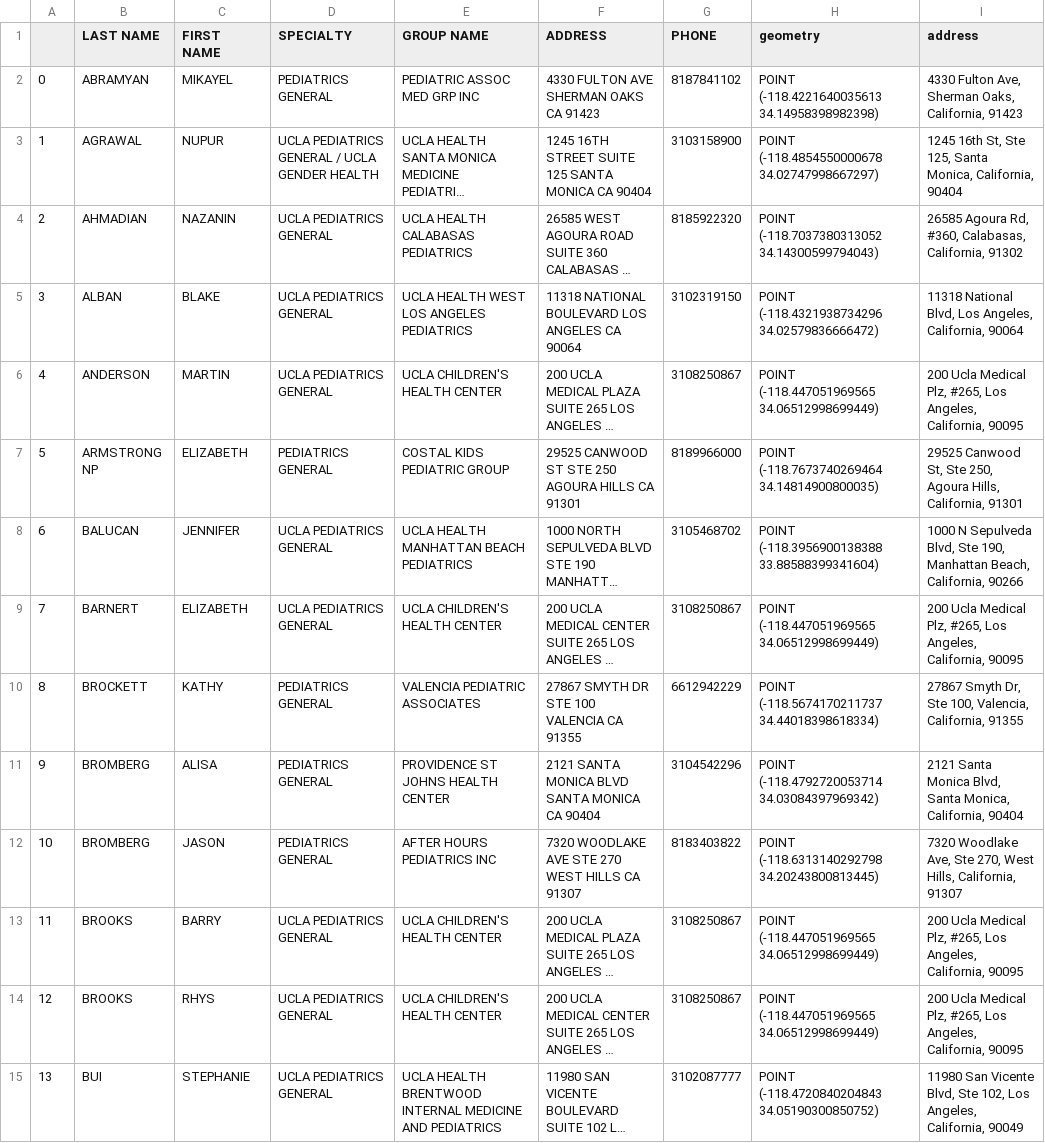
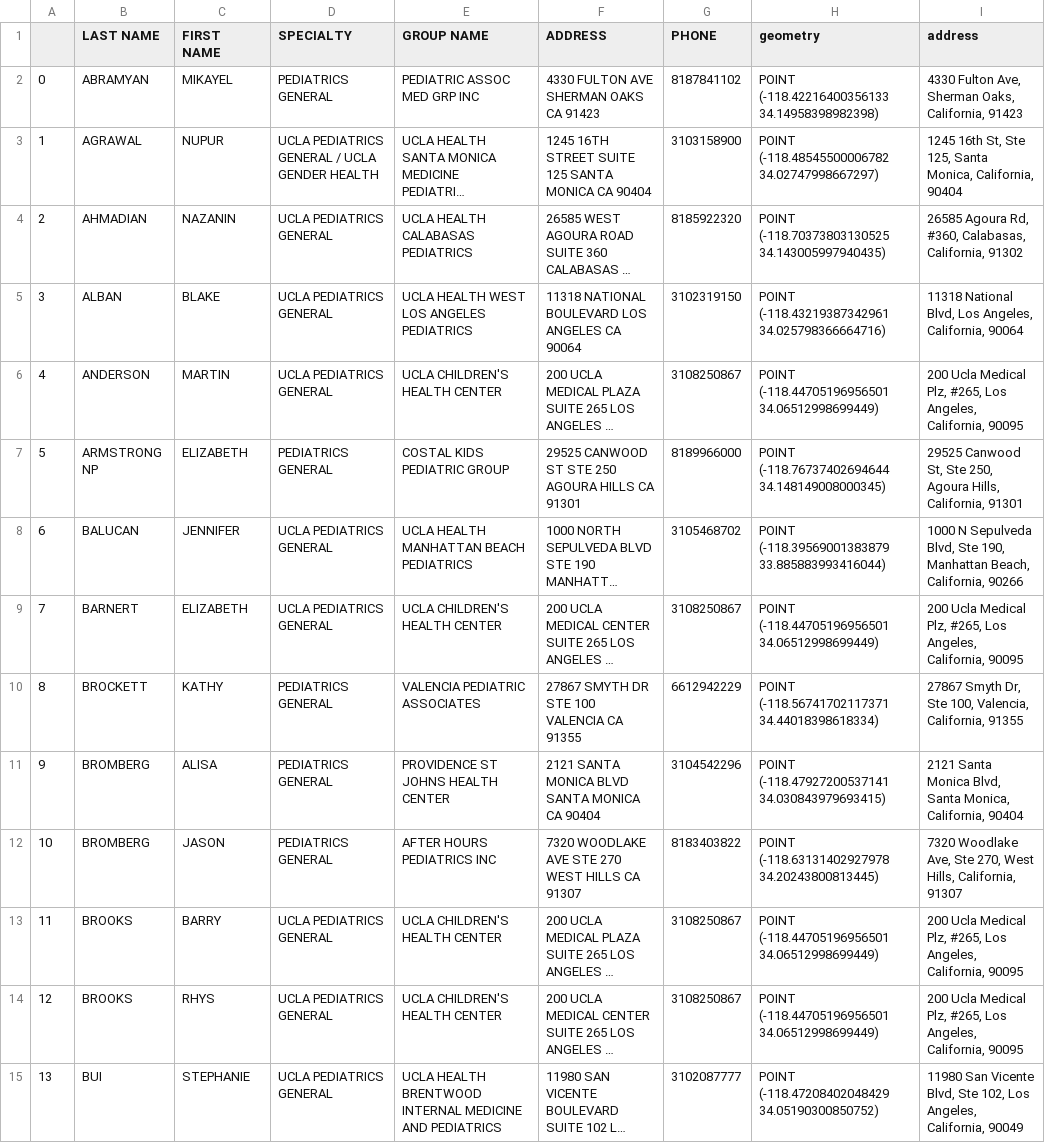
Before and after one commit to mandoses/MP3_Ped, a CSV file: MP3_Ped_Geocoded.csv, drawn as a sheet; only a part is shown; long unchanged cells end in …; the diff covers the shown part only; the diff names each change by its address in the sheet, - before the commit and + after, or states it on an @@ line.

```diff
--- a/MP3_Ped_Geocoded.csv
+++ b/MP3_Ped_Geocoded.csv
-H2 (geometry): POINT (-118.4221640035613 34.14958398982398)
+H2 (geometry): POINT (-118.42216400356133 34.14958398982398)
-H3 (geometry): POINT (-118.4854550000678 34.02747998667297)
+H3 (geometry): POINT (-118.48545500006782 34.02747998667297)
-H4 (geometry): POINT (-118.7037380313052 34.14300599794043)
+H4 (geometry): POINT (-118.70373803130525 34.143005997940435)
-H5 (geometry): POINT (-118.4321938734296 34.02579836666472)
+H5 (geometry): POINT (-118.43219387342961 34.025798366664716)
-H6 (geometry): POINT (-118.447051969565 34.06512998699449)
+H6 (geometry): POINT (-118.44705196956501 34.06512998699449)
-H7 (geometry): POINT (-118.7673740269464 34.14814900800035)
+H7 (geometry): POINT (-118.76737402694644 34.148149008000345)
-H8 (geometry): POINT (-118.3956900138388 33.88588399341604)
+H8 (geometry): POINT (-118.39569001383879 33.885883993416044)
-H9 (geometry): POINT (-118.447051969565 34.06512998699449)
+H9 (geometry): POINT (-118.44705196956501 34.06512998699449)
-H10 (geometry): POINT (-118.5674170211737 34.44018398618334)
+H10 (geometry): POINT (-118.56741702117371 34.44018398618334)
-H11 (geometry): POINT (-118.4792720053714 34.03084397969342)
+H11 (geometry): POINT (-118.47927200537141 34.030843979693415)
-H12 (geometry): POINT (-118.6313140292798 34.20243800813445)
+H12 (geometry): POINT (-118.63131402927978 34.20243800813445)
-H13:H14 (geometry): POINT (-118.447051969565 34.06512998699449)
+H13:H14 (geometry): POINT (-118.44705196956501 34.06512998699449)
-H15 (geometry): POINT (-118.4720840204843 34.05190300850752)
+H15 (geometry): POINT (-118.47208402048429 34.05190300850752)
```
Also changed, not shown: 133 edited cells elsewhere in this file, 1 other file.
